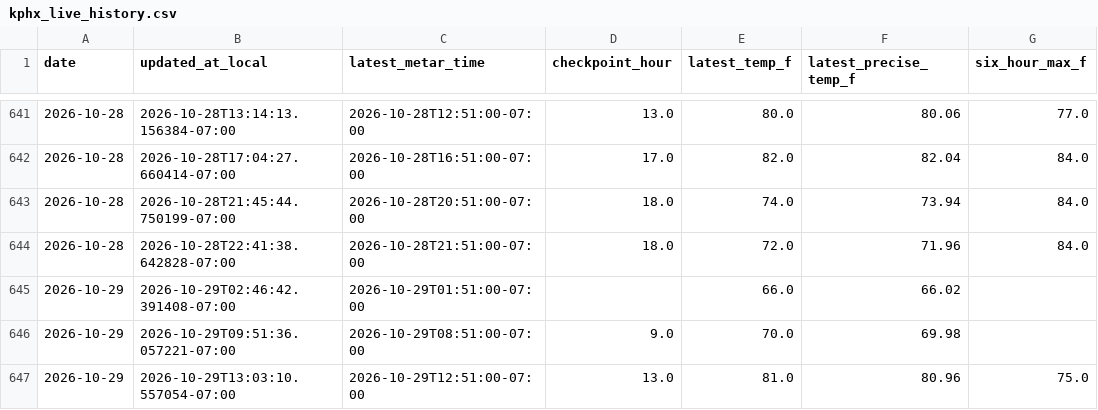
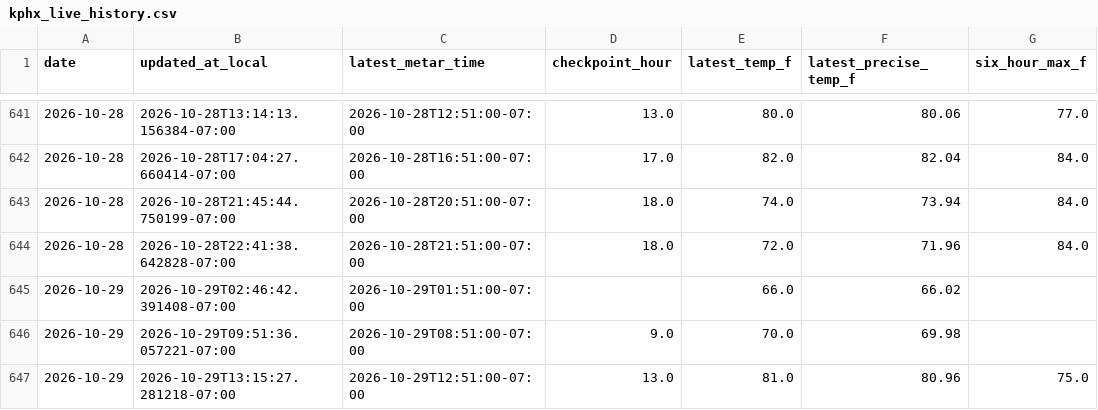
Before and after one commit to capecodbeachgirl/kphx-live-model, a CSV file: data/live/kphx_live_history.csv, drawn as a sheet; only a part is shown, gaps mark what is left out; the diff names each change by its address in the sheet, - before the commit and + after, or states it on an @@ line.

```diff
--- a/data/live/kphx_live_history.csv
+++ b/data/live/kphx_live_history.csv
-B647 (updated_at_local): 2026-10-29T13:03:10.557054-07:00
+B647 (updated_at_local): 2026-10-29T13:15:27.281218-07:00
```
Also changed, not shown: 3 other files.
